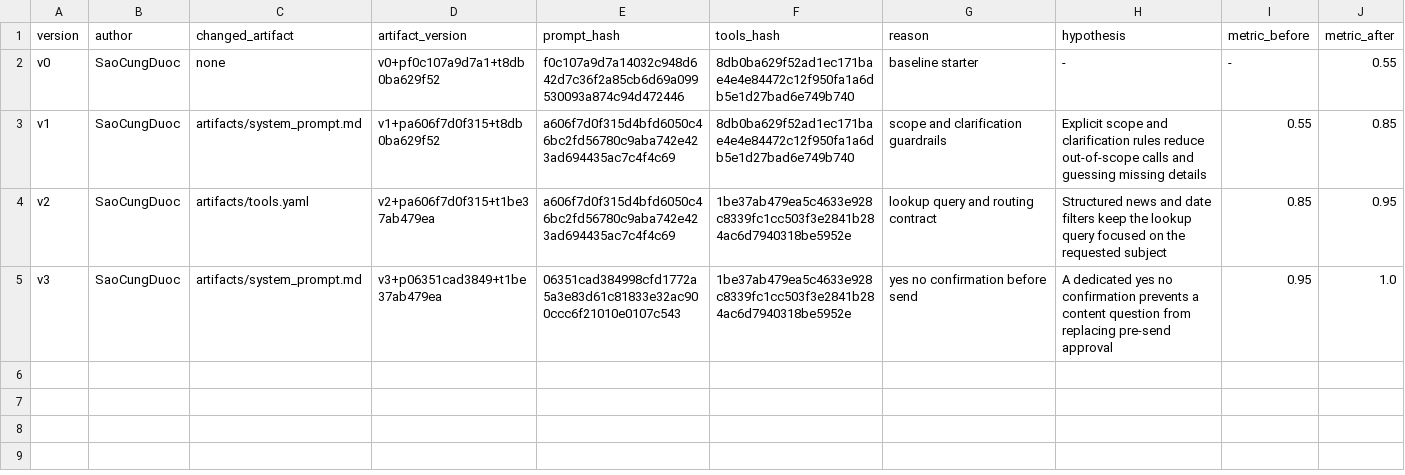
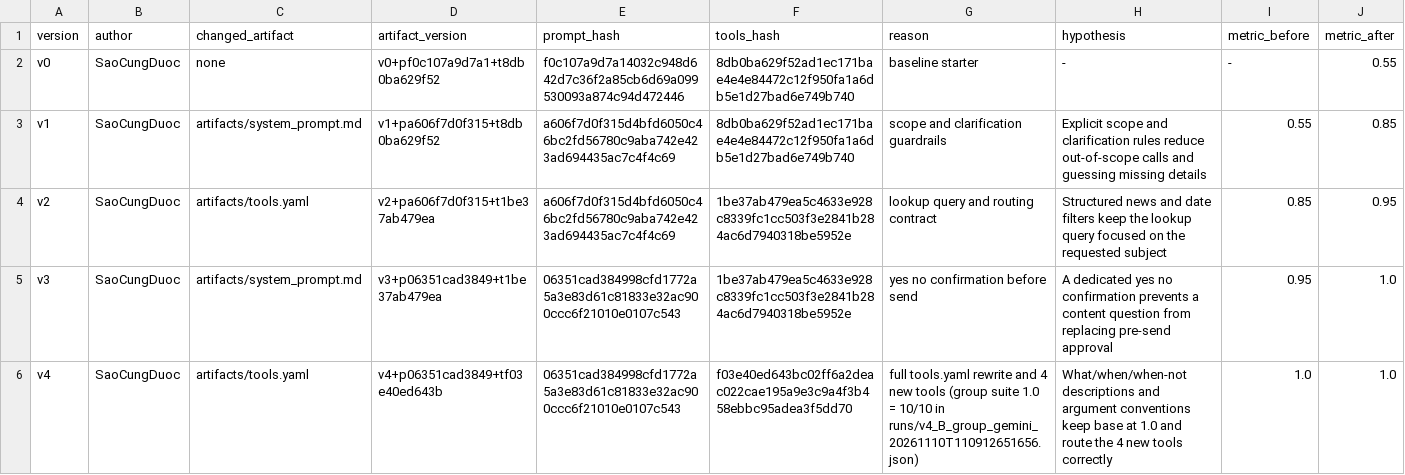
Before and after one commit to VictorUIT/K5-L3A-DAY03-The-SaoCungDuocTeam-Prompt-Engineering-Tool-Calling-Labs-student, a CSV file: starter_v0/artifacts/version_log.csv, drawn as a sheet; only a part is shown; rows hold the shown columns only; the diff names each change by its address in the sheet, - before the commit and + after, or states it on an @@ line.

```diff
--- a/starter_v0/artifacts/version_log.csv
+++ b/starter_v0/artifacts/version_log.csv
+row 6: v4 | SaoCungDuoc | artifacts/tools.yaml | v4+p06351cad3849+tf03e40ed643b | 06351cad384998cfd1772a5a3e83d61c81833e32ac900ccc6f21010e0107c543 | f03e40ed643bc02ff6a2deac022cae195a9e3c9a4f3b458ebbc95adea3f5dd70 | full tools.yaml rewrite and 4 new tools (group suite 1.0 = 10/10 in runs/v4_B_group_gemini_20261110T110912651656.json) | What/when/when-not descriptions and argument conventions keep base at 1.0 and route the 4 new tools correctly | 1.0 | 1.0
```
Also changed, not shown: 10 other files.
